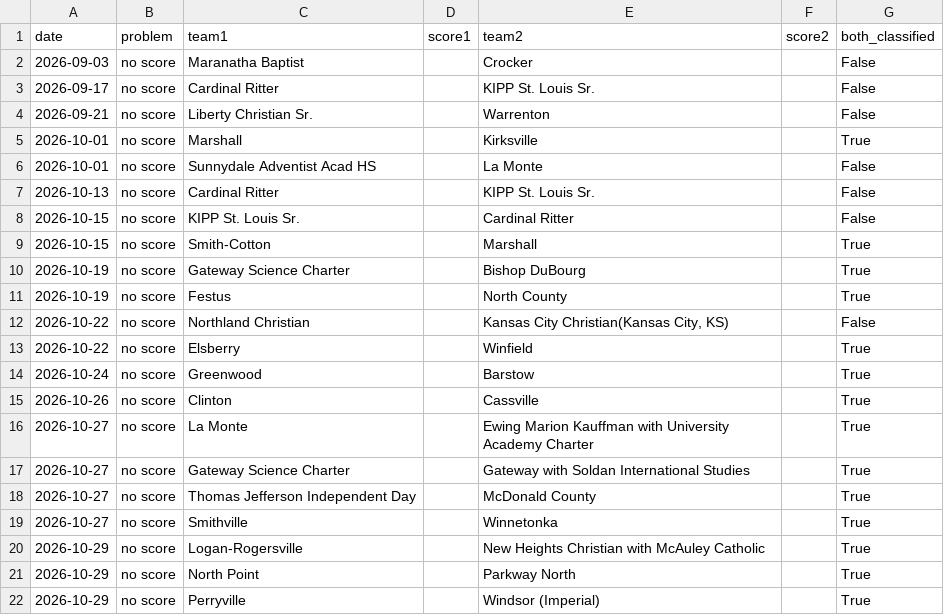
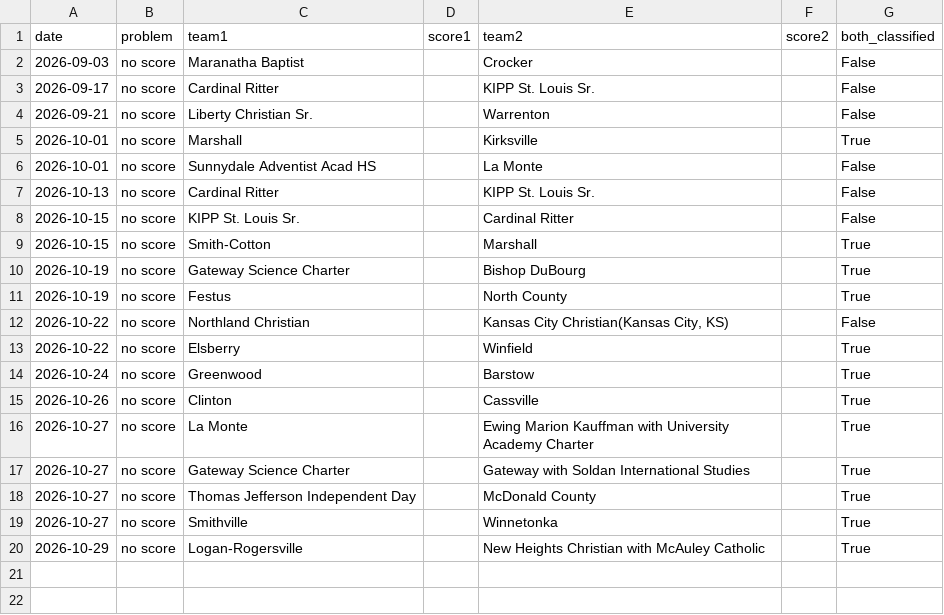
Before and after one commit to AllMOSports/Boys_Soccer_Ratings_2026, a CSV file: boys_soccer_missing_scores_2026.csv, drawn as a sheet.

```diff
--- a/boys_soccer_missing_scores_2026.csv
+++ b/boys_soccer_missing_scores_2026.csv
@@ -20,3 +20 @@ date,problem,team1,score1,team2,score2,both_classified
 2026-10-29,no score,Logan-Rogersville,,New Heights Christian with McAuley Catholic,,True
-2026-10-29,no score,North Point,,Parkway North,,True
-2026-10-29,no score,Perryville,,Windsor (Imperial),,True
```
Also changed, not shown: boys_soccer_games_2026.csv, boys_soccer_games_2026_all.csv, 24 other files.
